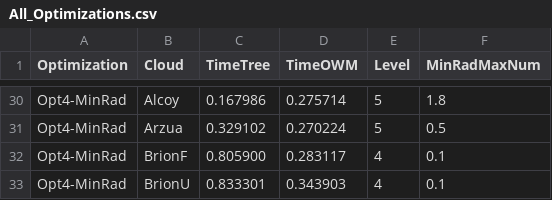
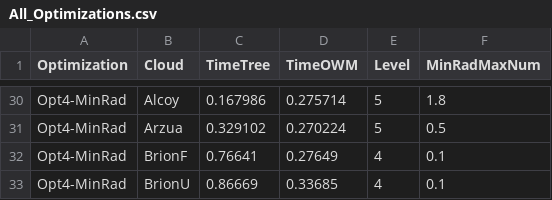
Before and after one commit to PPMC-DAC/FastOWM, a CSV file: Results/All_Optimizations.csv, drawn as a sheet; only a part is shown, gaps mark what is left out.

Commit message:
Updated script that process all optimizations

```diff
--- a/Results/All_Optimizations.csv
+++ b/Results/All_Optimizations.csv
@@ -31,3 +31,3 @@ Opt4-MinRad;Alcoy;0.167986;0.275714;5;1.8
 Opt4-MinRad;Arzua;0.329102;0.270224;5;0.5
-Opt4-MinRad;BrionF;0.805900;0.283117;4;0.1
-Opt4-MinRad;BrionU;0.833301;0.343903;4;0.1
+Opt4-MinRad;BrionF;0.76641;0.27649;4;0.1
+Opt4-MinRad;BrionU;0.86669;0.33685;4;0.1
```
Also changed, not shown: 1 other file.
